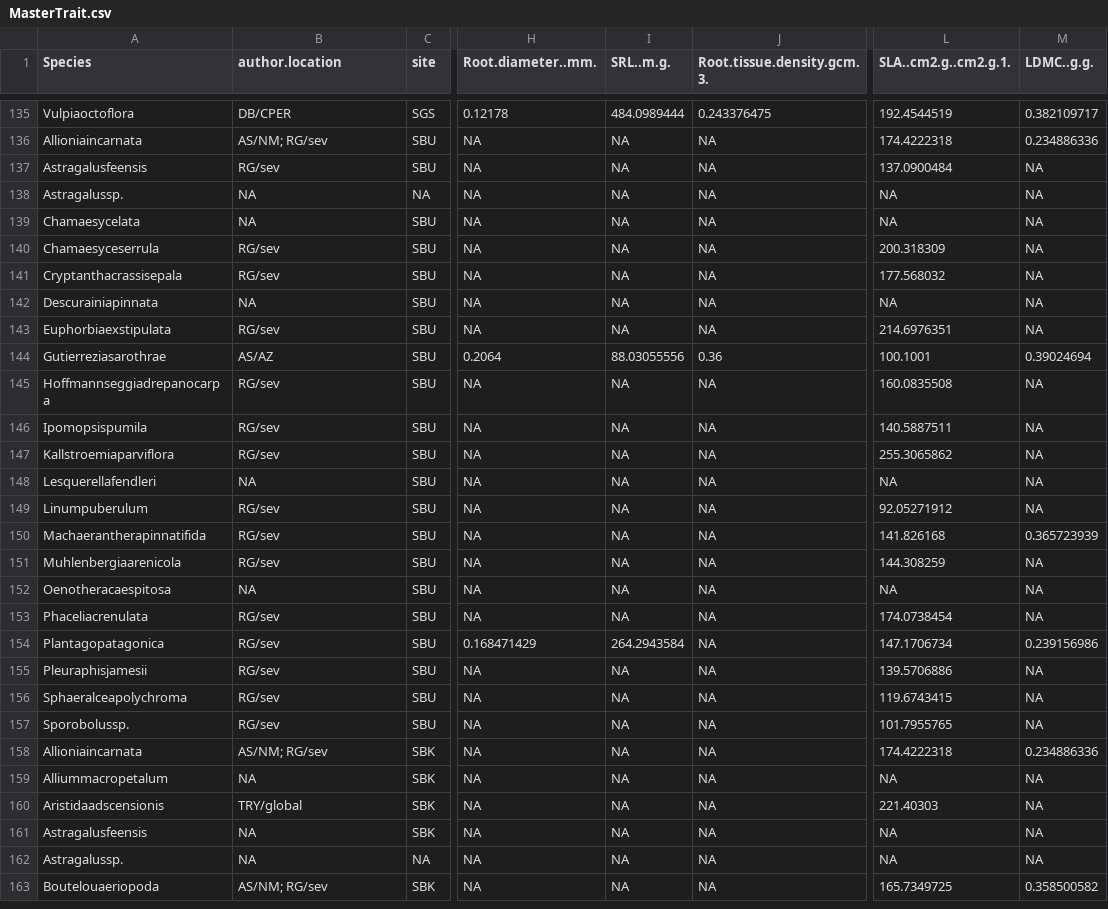
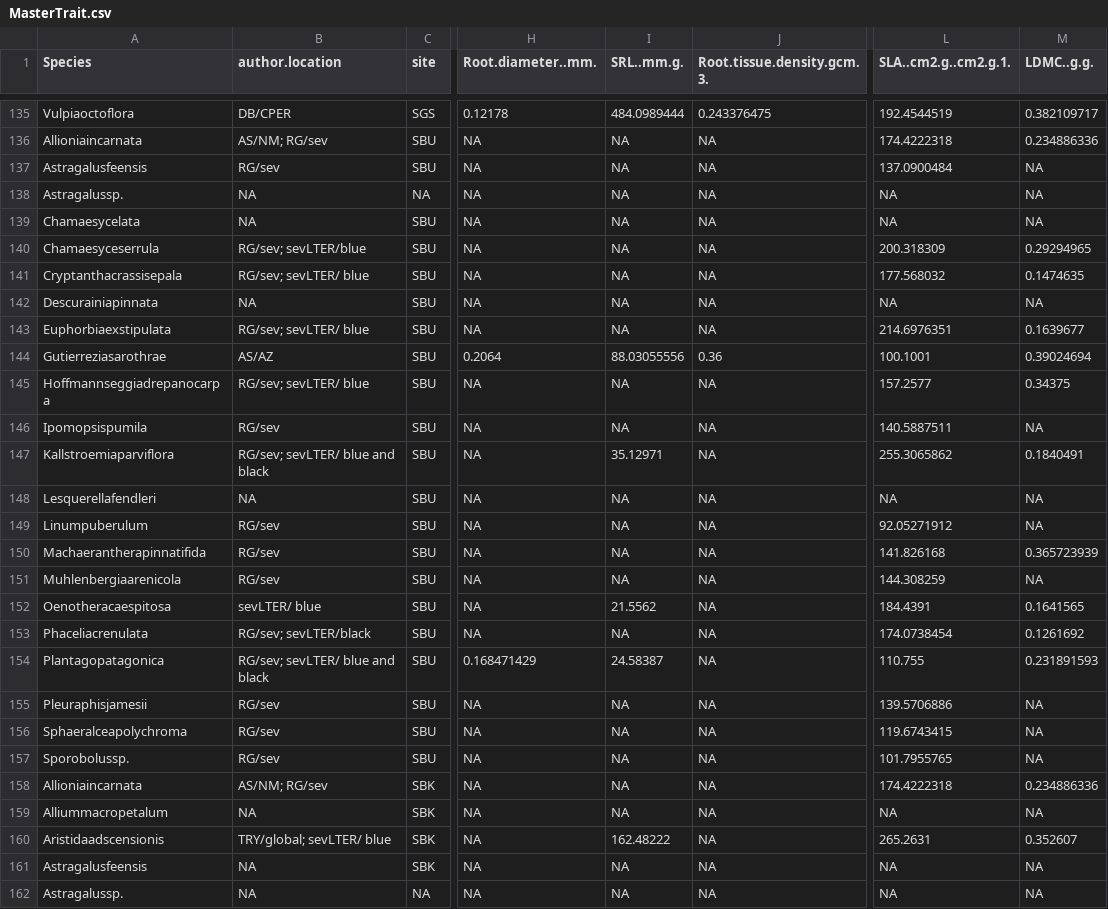
Before and after one commit to Hmount/EDGE_thesis, a CSV file: data/MasterTrait.csv, drawn as a sheet; only a part is shown, gaps mark what is left out; the shorter side is filled out with more unchanged rows; the diff covers the shown part only; the diff names each change by its address in the sheet, - before the commit and + after, or states it on an @@ line.

```diff
--- a/data/MasterTrait.csv
+++ b/data/MasterTrait.csv
-I1: SRL..m.g.
+I1: SRL..mm.g.
-B140 (author.location): RG/sev
+B140 (author.location): RG/sev; sevLTER/blue
-M140 (LDMC..g.g.): NA
+M140 (LDMC..g.g.): 0.29294965
-B141 (author.location): RG/sev
+B141 (author.location): RG/sev; sevLTER/ blue
-M141 (LDMC..g.g.): NA
+M141 (LDMC..g.g.): 0.1474635
-B143 (author.location): RG/sev
+B143 (author.location): RG/sev; sevLTER/ blue
-M143 (LDMC..g.g.): NA
+M143 (LDMC..g.g.): 0.1639677
-B145 (author.location): RG/sev
+B145 (author.location): RG/sev; sevLTER/ blue
-L145 (SLA..cm2.g..cm2.g.1.): 160.0835508
+L145 (SLA..cm2.g..cm2.g.1.): 157.2577
-M145 (LDMC..g.g.): NA
+M145 (LDMC..g.g.): 0.34375
-B147 (author.location): RG/sev
+B147 (author.location): RG/sev; sevLTER/ blue and black
-I147 (SRL..mm.g.): NA
+I147 (SRL..mm.g.): 35.12971
-M147 (LDMC..g.g.): NA
+M147 (LDMC..g.g.): 0.1840491
-B152 (author.location): NA
+B152 (author.location): sevLTER/ blue
-I152 (SRL..mm.g.): NA
+I152 (SRL..mm.g.): 21.5562
-L152 (SLA..cm2.g..cm2.g.1.): NA
+L152 (SLA..cm2.g..cm2.g.1.): 184.4391
-M152 (LDMC..g.g.): NA
+M152 (LDMC..g.g.): 0.1641565
-B153 (author.location): RG/sev
+B153 (author.location): RG/sev; sevLTER/black
-M153 (LDMC..g.g.): NA
+M153 (LDMC..g.g.): 0.1261692
-B154 (author.location): RG/sev
+B154 (author.location): RG/sev; sevLTER/ blue and black
-I154 (SRL..mm.g.): 264.2943584
+I154 (SRL..mm.g.): 24.58387
-L154 (SLA..cm2.g..cm2.g.1.): 147.1706734
+L154 (SLA..cm2.g..cm2.g.1.): 110.755
-M154 (LDMC..g.g.): 0.239156986
+M154 (LDMC..g.g.): 0.231891593
-B160 (author.location): TRY/global
+B160 (author.location): TRY/global; sevLTER/ blue
-I160 (SRL..mm.g.): NA
+I160 (SRL..mm.g.): 162.48222
-L160 (SLA..cm2.g..cm2.g.1.): 221.40303
+L160 (SLA..cm2.g..cm2.g.1.): 265.2631
-M160 (LDMC..g.g.): NA
+M160 (LDMC..g.g.): 0.352607
```
Also changed, not shown: 15 edited cells elsewhere in this file, data/CWM_sitedata.csv, data/alldata.csv, 7 other files.
